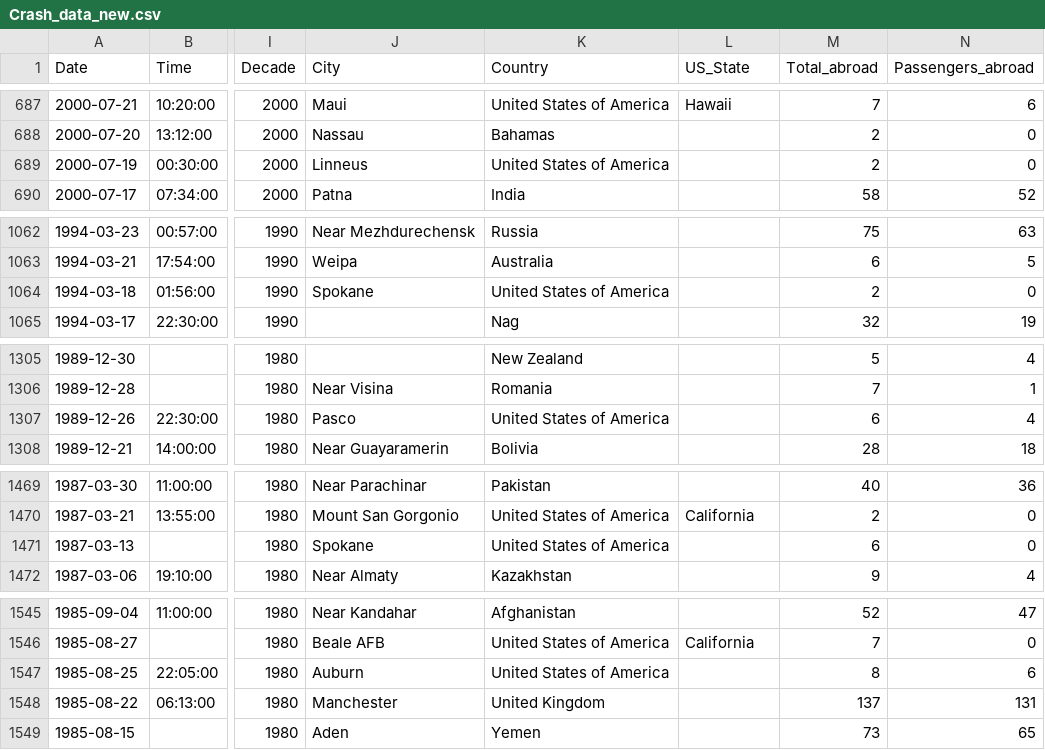
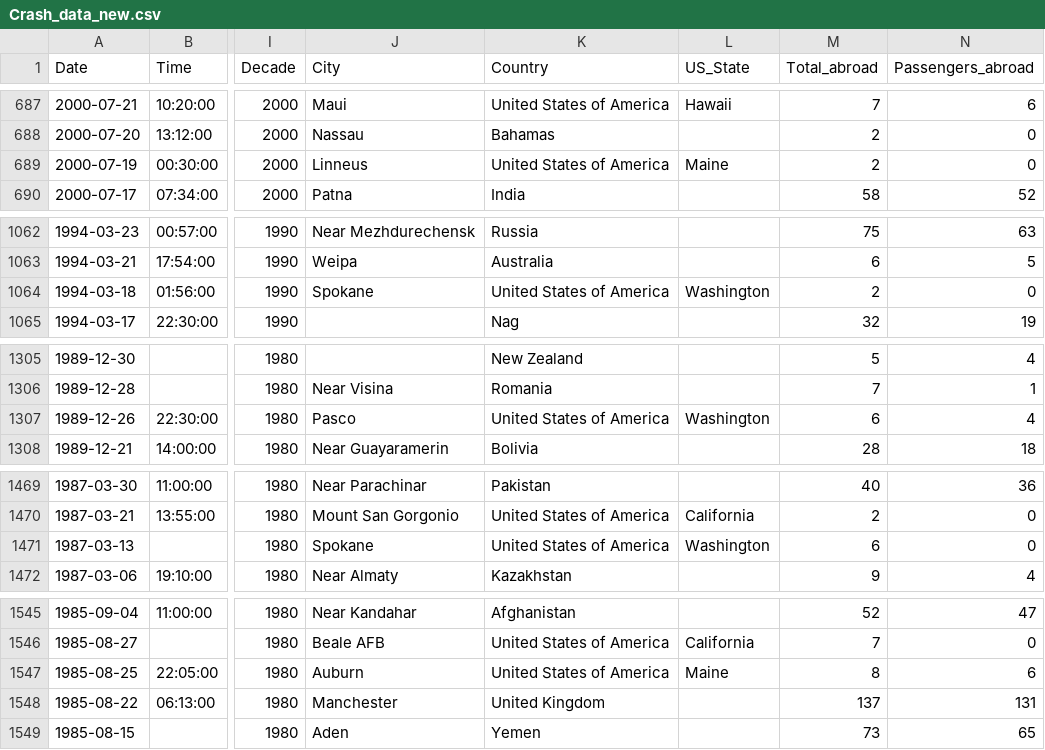
Before and after one commit to AbhinavTuladhar/Plane_crash_dataset_visualisation, a CSV file: Processed_dataset/Crash_data_new.csv, drawn as a sheet; only a part is shown, gaps mark what is left out; the diff covers the shown part only; the diff names each change by its address in the sheet, - before the commit and + after, or states it on an @@ line.

```diff
--- a/Processed_dataset/Crash_data_new.csv
+++ b/Processed_dataset/Crash_data_new.csv
-L689 (US_State): (empty)
+L689 (US_State): Maine
-L1064 (US_State): (empty)
+L1064 (US_State): Washington
-L1307 (US_State): (empty)
+L1307 (US_State): Washington
-L1471 (US_State): (empty)
+L1471 (US_State): Washington
-L1547 (US_State): (empty)
+L1547 (US_State): Maine
```
Also changed, not shown: 34 edited cells elsewhere in this file, Processed_dataset/Crash_data.csv, 2 other files.
